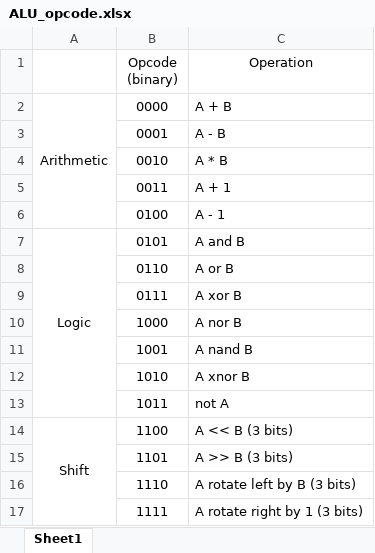
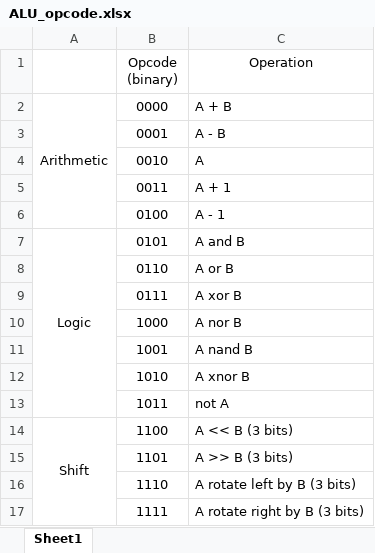
Before and after one commit to LPT0317/-Arithmetic-Logic-Unit, an Excel workbook: ALU_opcode.xlsx, sheet Sheet1, drawn as a sheet; values as stored, in another font and other column widths than the file's, no borders; the diff names each change by its address in the sheet, - before the commit and + after, or states it on an @@ line.

```diff
--- a/ALU_opcode.xlsx (sheet Sheet1)
+++ b/ALU_opcode.xlsx (sheet Sheet1)
-C4 (Operation): A * B
+C4 (Operation): A
-C17 (Operation): A rotate right by 1 (3 bits)
+C17 (Operation): A rotate right by B (3 bits)
```
Also changed, not shown: 5 other files.
